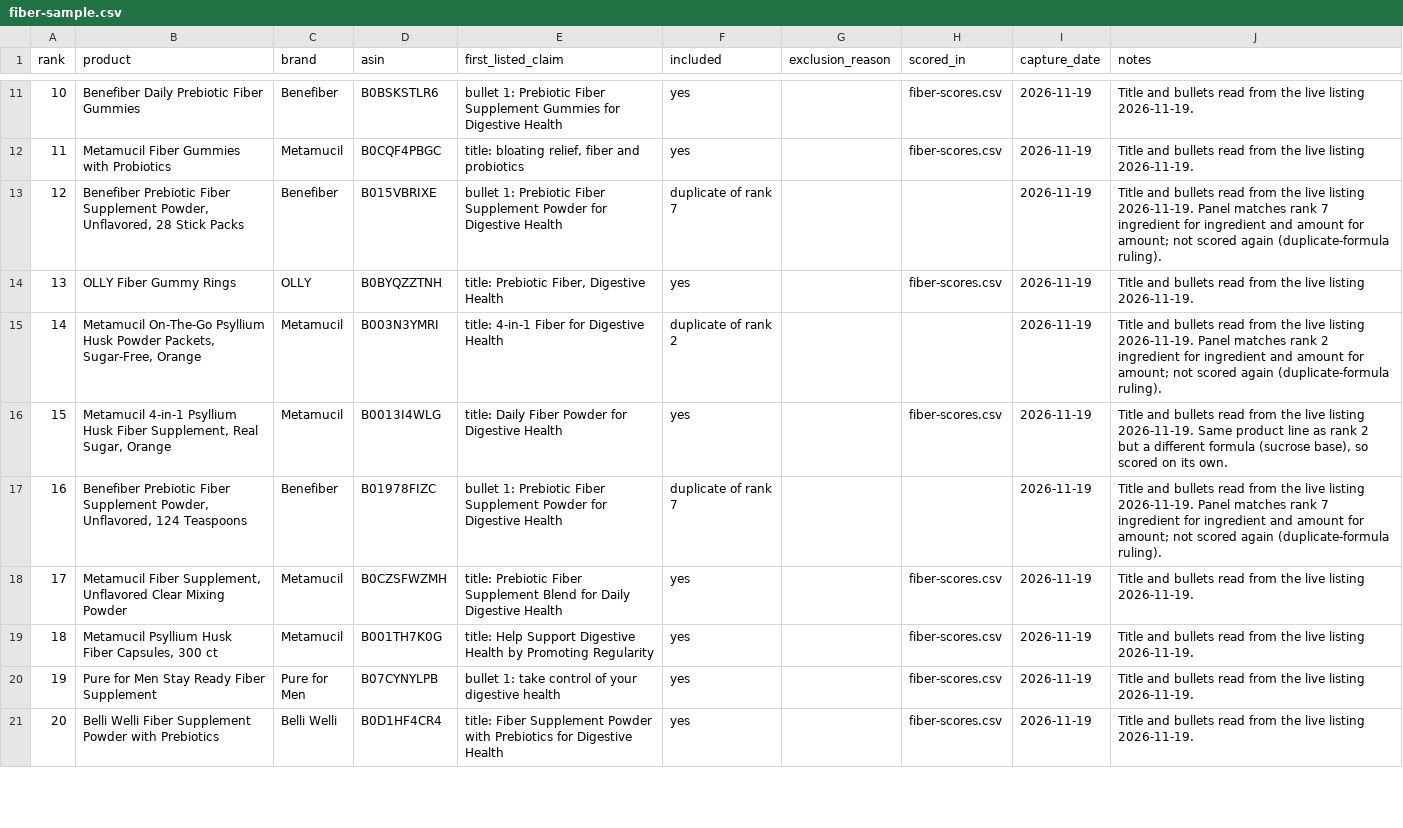
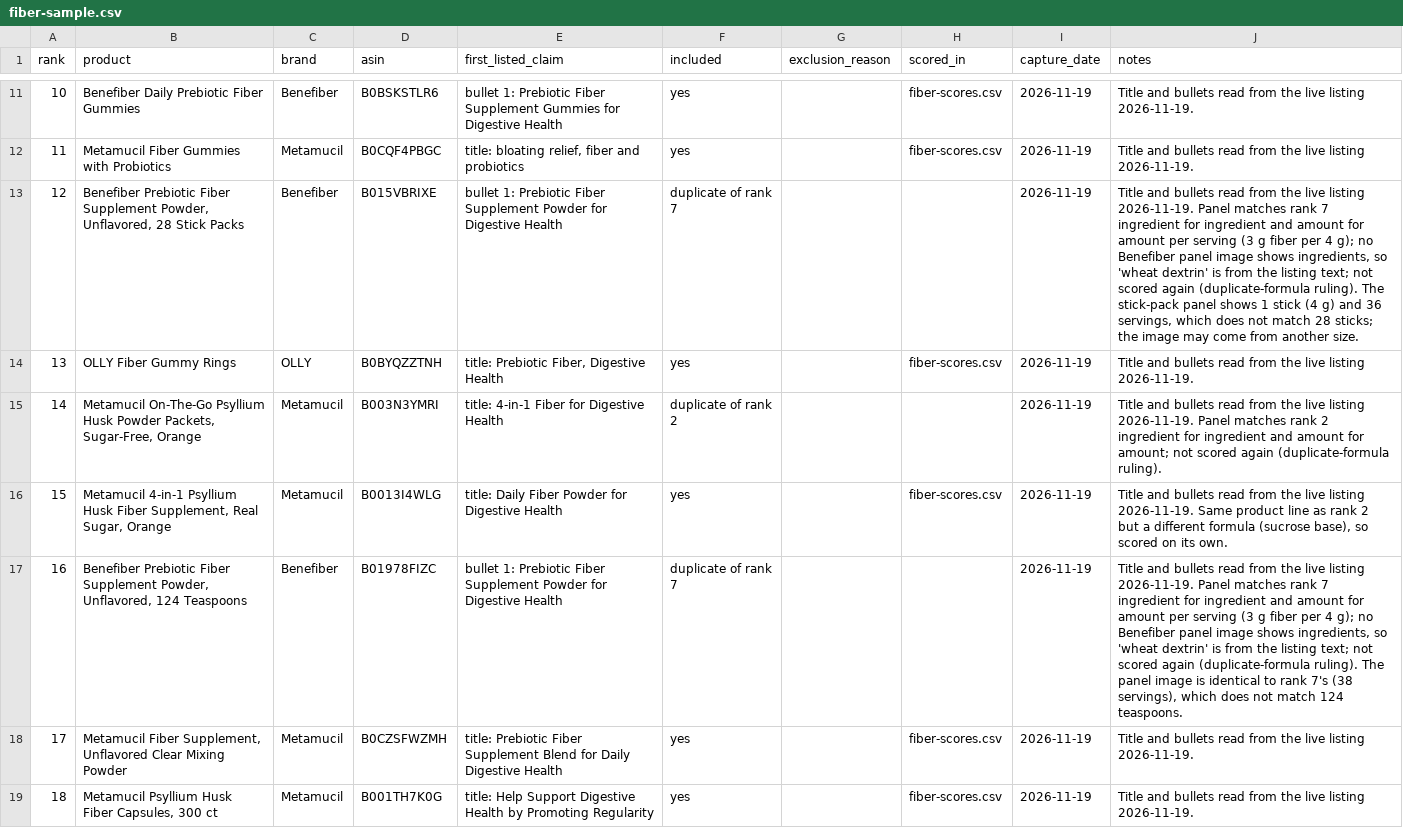
Before and after one commit to RyanPepple/supplement-facts-check, a CSV file: fiber-sample.csv, drawn as a sheet; only a part is shown, gaps mark what is left out; the shorter side is filled out with more unchanged rows; the diff names each change by its address in the sheet, - before the commit and + after, or states it on an @@ line.

```diff
--- a/fiber-sample.csv
+++ b/fiber-sample.csv
-J13 (notes): …amount for amount; not scored again (duplicate-formula ruling).
+J13 (notes): …amount for amount per serving (3 g fiber per 4 g); no Benefiber panel image shows ingredients, so 'wheat dextrin' is from the listing text; not scored again (duplicate-formula ruling). The stick-pack panel shows 1 stick (4 g) and 36 servings, which does not match 28 sticks; the image may come from another size.
-J17 (notes): …amount for amount; not scored again (duplicate-formula ruling).
+J17 (notes): …amount for amount per serving (3 g fiber per 4 g); no Benefiber panel image shows ingredients, so 'wheat dextrin' is from the listing text; not scored again (duplicate-formula ruling). The panel image is identical to rank 7's (38 servings), which does not match 124 teaspoons.
```
Also changed, not shown: fiber-scores.csv, 19 other files.
